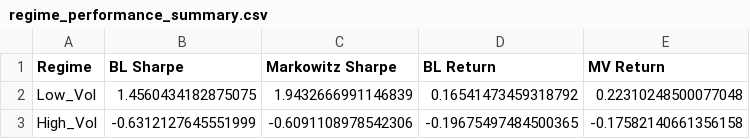
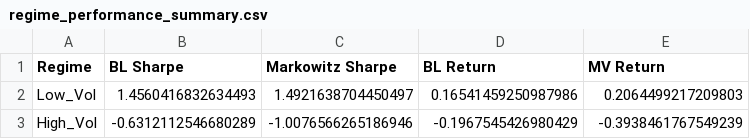
Before and after one commit to amitdudi04/Stock-Portfolio-Optimization-Using-Black-Litterman-Model, a CSV file: results/v1_final_results/regime_performance_summary.csv, drawn as a sheet.

```diff
--- a/results/v1_final_results/regime_performance_summary.csv
+++ b/results/v1_final_results/regime_performance_summary.csv
@@ -1,3 +1,3 @@
 Regime,BL Sharpe,Markowitz Sharpe,BL Return,MV Return
-Low_Vol,1.4560434182875075,1.9432666991146839,0.16541473459318792,0.22310248500077048
-High_Vol,-0.6312127645551999,-0.6091108978542306,-0.19675497484500365,-0.17582140661356158
+Low_Vol,1.4560416832634493,1.4921638704450497,0.16541459250987986,0.2064499217209803
+High_Vol,-0.6312112546680289,-1.0076566265186946,-0.1967545426980429,-0.3938461767549239
```
Also changed, not shown: results/v1_final_results/factor_regression_results.csv, results/v1_final_results/model_comparison_summary.csv, 13 other files.
